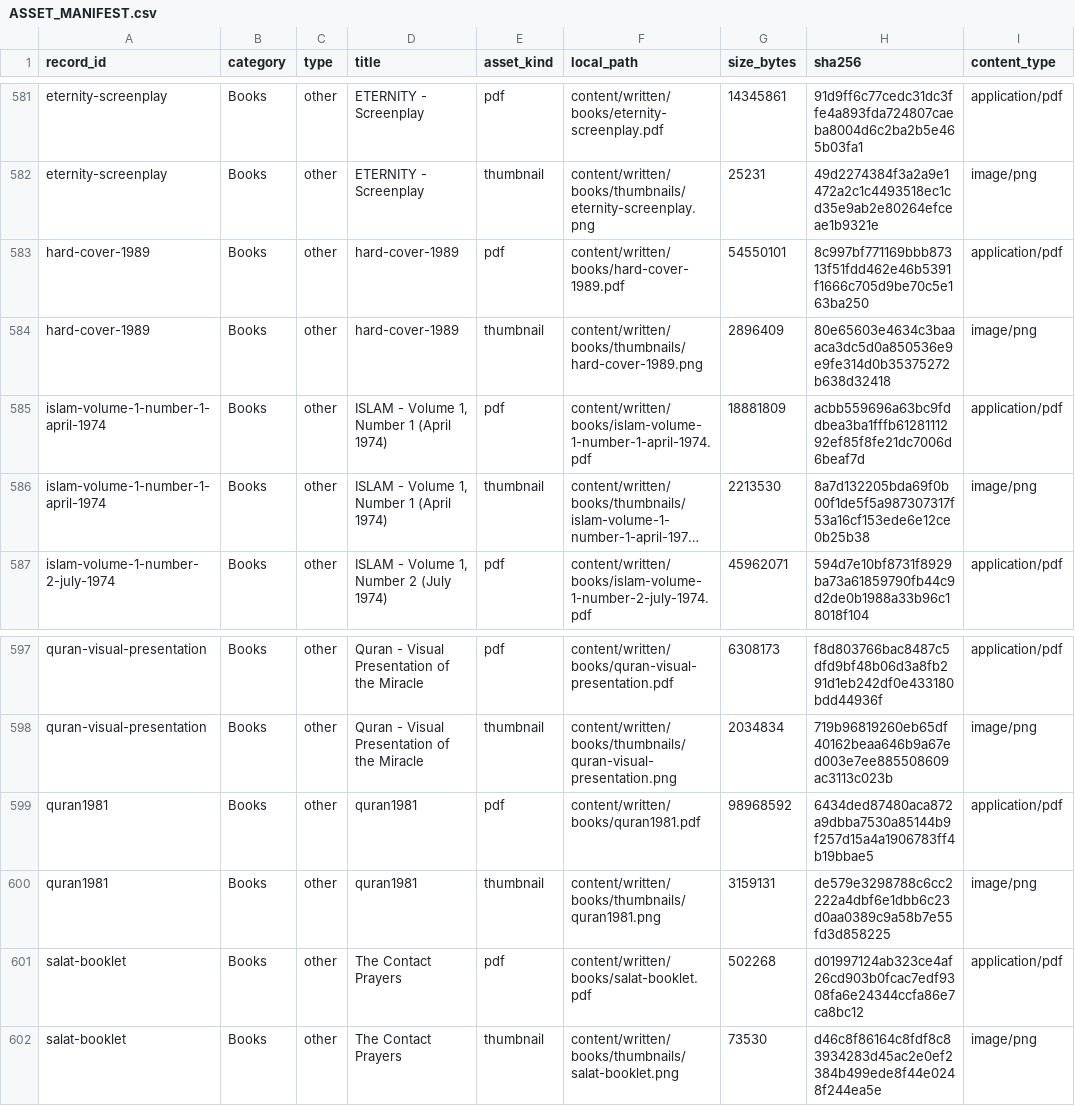
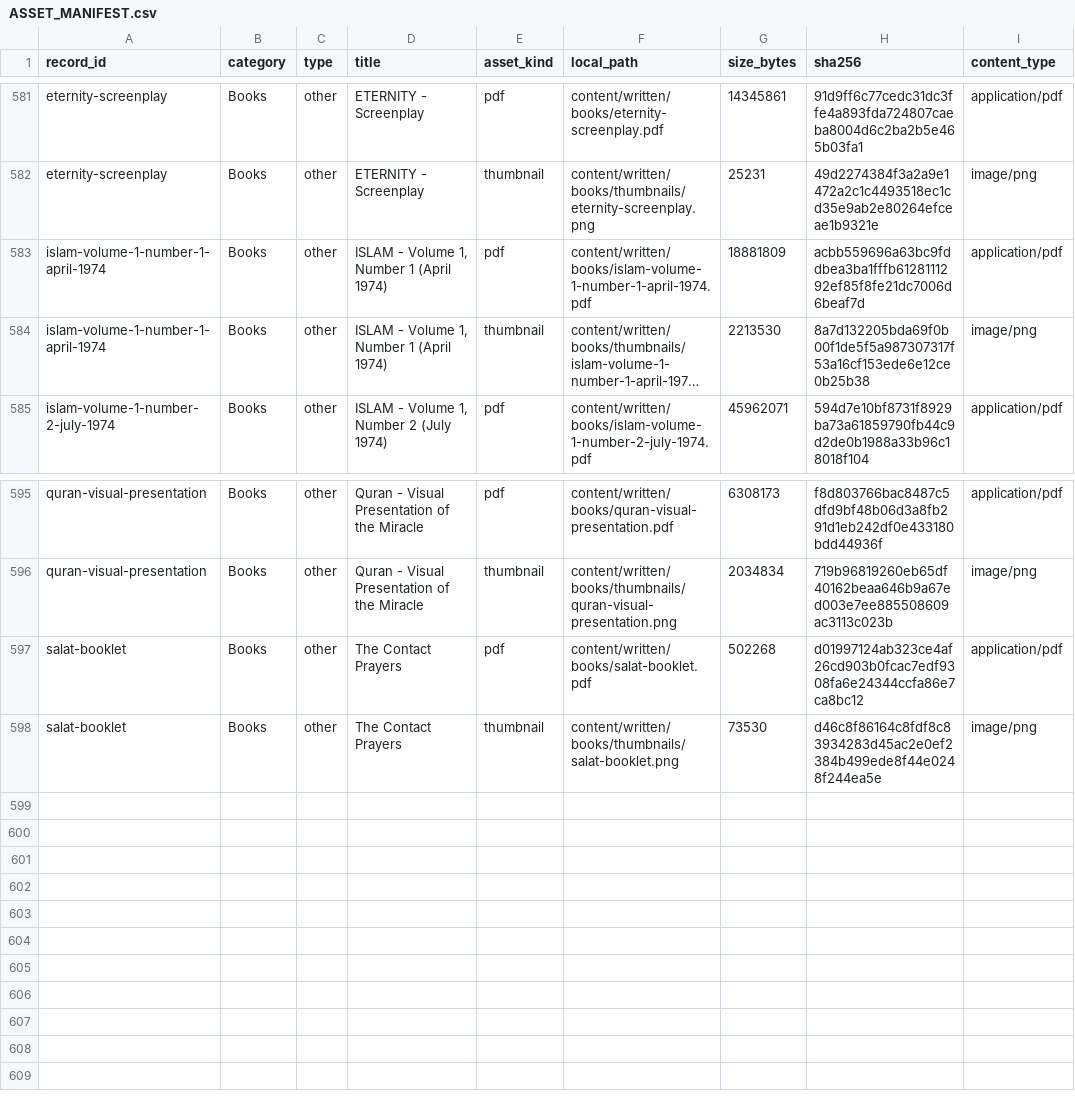
Before and after one commit to WikiSubmission/SubmissionArchives, a CSV file: public/data/generated_indices/ASSET_MANIFEST.csv, drawn as a sheet; only a part is shown, gaps mark what is left out; long unchanged cells end in …; the diff names each change by its address in the sheet, - before the commit and + after, or states it on an @@ line.

Commit message:
chore: permanently remove 1981 and 1989 hard-cover Quran PDFs, thumbnails, and catalog entries

```diff
--- a/public/data/generated_indices/ASSET_MANIFEST.csv
+++ b/public/data/generated_indices/ASSET_MANIFEST.csv
-row 583: hard-cover-1989 | Books | other | hard-cover-1989 | pdf | content/written/books/hard-cover-1989.pdf | 54550101 | 8c997bf771169bbb87313f51fdd462e46b5391f1666c705d9be70c5e163ba250 | application/pdf
-row 584: hard-cover-1989 | Books | other | hard-cover-1989 | thumbnail | content/written/books/thumbnails/hard-cover-1989.png | 2896409 | 80e65603e4634c3baaaca3dc5d0a850536e9e9fe314d0b35375272b638d32418 | image/png
-row 599: quran1981 | Books | other | quran1981 | pdf | content/written/books/quran1981.pdf | 98968592 | 6434ded87480aca872a9dbba7530a85144b9f257d15a4a1906783ff4b19bbae5 | application/pdf
-row 600: quran1981 | Books | other | quran1981 | thumbnail | content/written/books/thumbnails/quran1981.png | 3159131 | de579e3298788c6cc2222a4dbf6e1dbb6c23d0aa0389c9a58b7e55fd3d858225 | image/png
```
Also changed, not shown: 12 other files.
